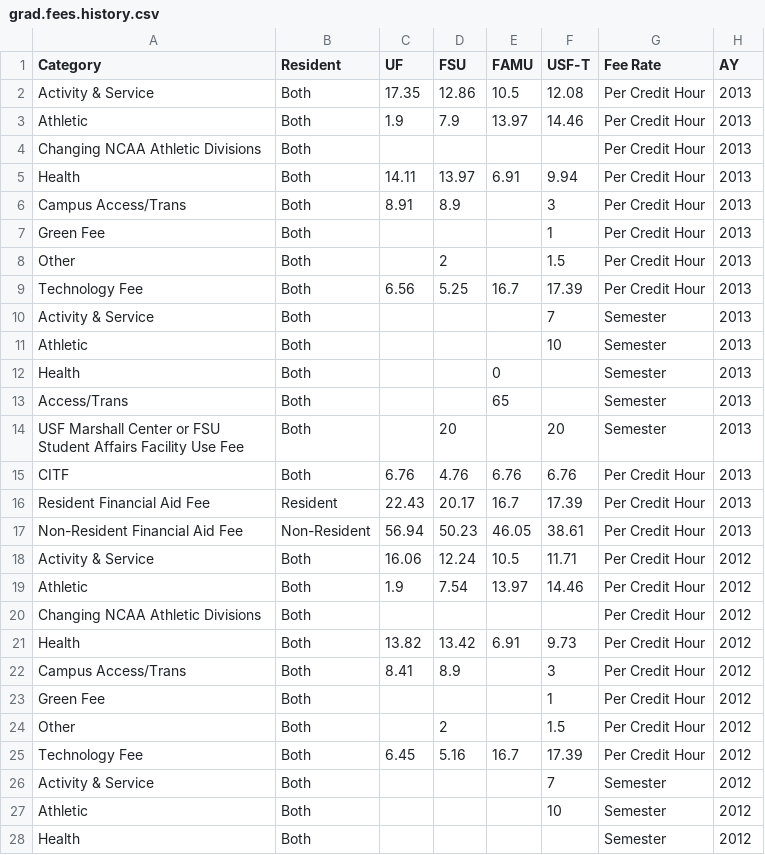
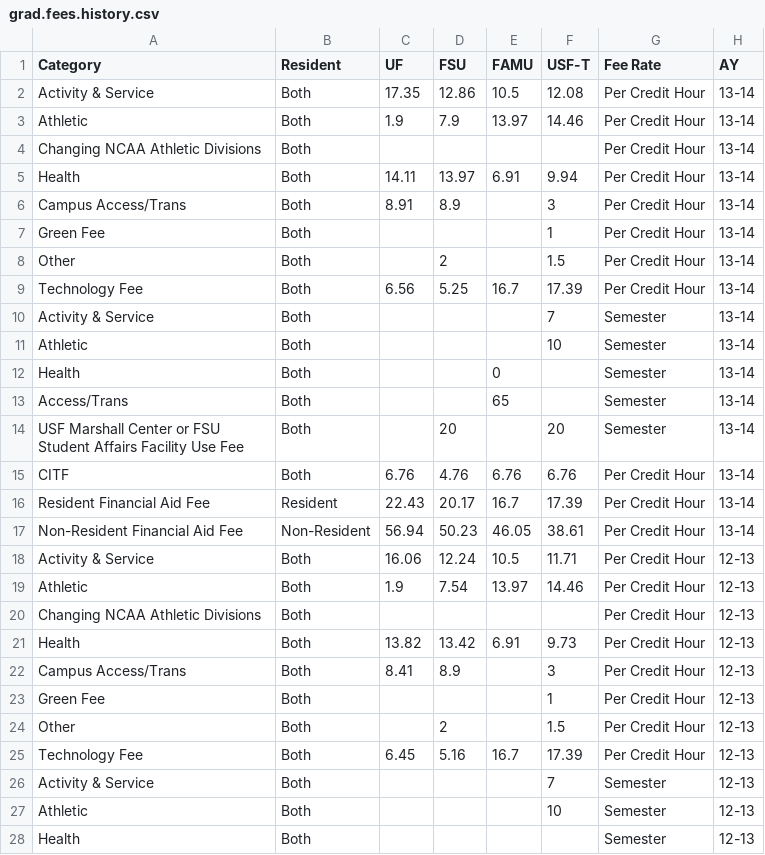
Before and after one commit to jglenes/Facts-on-Fees, a CSV file: data/grad.fees.history.csv, drawn as a sheet; only a part is shown; the diff covers the shown part only.

Commit message:
Revert to YY-YY date format to avoid automatic date conversions

```diff
--- a/data/grad.fees.history.csv
+++ b/data/grad.fees.history.csv
@@ -1,28 +1,28 @@
 Category,Resident,UF,FSU,FAMU,USF-T,Fee Rate,AY
-Activity & Service,Both,17.35,12.86,10.5,12.08,Per Credit Hour,2013
-Athletic,Both,1.9,7.9,13.97,14.46,Per Credit Hour,2013
-Changing NCAA Athletic Divisions,Both,,,,,Per Credit Hour,2013
-Health,Both,14.11,13.97,6.91,9.94,Per Credit Hour,2013
-Campus Access/Trans,Both,8.91,8.9,,3,Per Credit Hour,2013
-Green Fee,Both,,,,1,Per Credit Hour,2013
-Other,Both,,2,,1.5,Per Credit Hour,2013
-Technology Fee,Both,6.56,5.25,16.7,17.39,Per Credit Hour,2013
-Activity & Service,Both,,,,7,Semester,2013
-Athletic,Both,,,,10,Semester,2013
-Health,Both,,,0,,Semester,2013
-Access/Trans,Both,,,65,,Semester,2013
-USF Marshall Center or FSU Student Affairs Facility Use Fee,Both,,20,,20,Semester,2013
-CITF,Both,6.76,4.76,6.76,6.76,Per Credit Hour,2013
-Resident Financial Aid Fee,Resident,22.43,20.17,16.7,17.39,Per Credit Hour,2013
-Non-Resident Financial Aid Fee,Non-Resident,56.94,50.23,46.05,38.61,Per Credit Hour,2013
-Activity & Service,Both,16.06,12.24,10.5,11.71,Per Credit Hour,2012
-Athletic,Both,1.9,7.54,13.97,14.46,Per Credit Hour,2012
-Changing NCAA Athletic Divisions,Both,,,,,Per Credit Hour,2012
-Health,Both,13.82,13.42,6.91,9.73,Per Credit Hour,2012
-Campus Access/Trans,Both,8.41,8.9,,3,Per Credit Hour,2012
-Green Fee,Both,,,,1,Per Credit Hour,2012
-Other,Both,,2,,1.5,Per Credit Hour,2012
-Technology Fee,Both,6.45,5.16,16.7,17.39,Per Credit Hour,2012
-Activity & Service,Both,,,,7,Semester,2012
-Athletic,Both,,,,10,Semester,2012
-Health,Both,,,,,Semester,2012
+Activity & Service,Both,17.35,12.86,10.5,12.08,Per Credit Hour,13-14
+Athletic,Both,1.9,7.9,13.97,14.46,Per Credit Hour,13-14
+Changing NCAA Athletic Divisions,Both,,,,,Per Credit Hour,13-14
+Health,Both,14.11,13.97,6.91,9.94,Per Credit Hour,13-14
+Campus Access/Trans,Both,8.91,8.9,,3,Per Credit Hour,13-14
+Green Fee,Both,,,,1,Per Credit Hour,13-14
+Other,Both,,2,,1.5,Per Credit Hour,13-14
+Technology Fee,Both,6.56,5.25,16.7,17.39,Per Credit Hour,13-14
+Activity & Service,Both,,,,7,Semester,13-14
+Athletic,Both,,,,10,Semester,13-14
+Health,Both,,,0,,Semester,13-14
+Access/Trans,Both,,,65,,Semester,13-14
+USF Marshall Center or FSU Student Affairs Facility Use Fee,Both,,20,,20,Semester,13-14
+CITF,Both,6.76,4.76,6.76,6.76,Per Credit Hour,13-14
+Resident Financial Aid Fee,Resident,22.43,20.17,16.7,17.39,Per Credit Hour,13-14
+Non-Resident Financial Aid Fee,Non-Resident,56.94,50.23,46.05,38.61,Per Credit Hour,13-14
+Activity & Service,Both,16.06,12.24,10.5,11.71,Per Credit Hour,12-13
+Athletic,Both,1.9,7.54,13.97,14.46,Per Credit Hour,12-13
+Changing NCAA Athletic Divisions,Both,,,,,Per Credit Hour,12-13
+Health,Both,13.82,13.42,6.91,9.73,Per Credit Hour,12-13
+Campus Access/Trans,Both,8.41,8.9,,3,Per Credit Hour,12-13
+Green Fee,Both,,,,1,Per Credit Hour,12-13
+Other,Both,,2,,1.5,Per Credit Hour,12-13
+Technology Fee,Both,6.45,5.16,16.7,17.39,Per Credit Hour,12-13
+Activity & Service,Both,,,,7,Semester,12-13
+Athletic,Both,,,,10,Semester,12-13
+Health,Both,,,,,Semester,12-13
```
Also changed, not shown: 156 edited cells elsewhere in this file.
